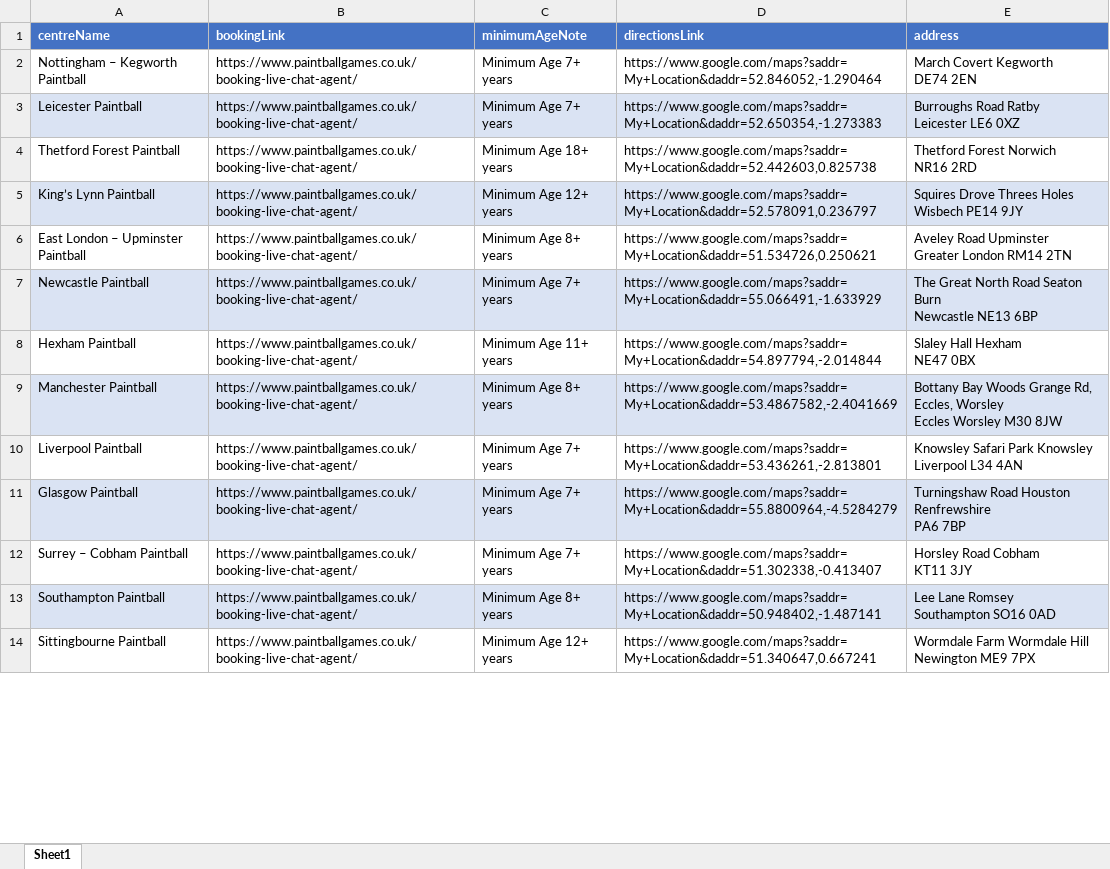
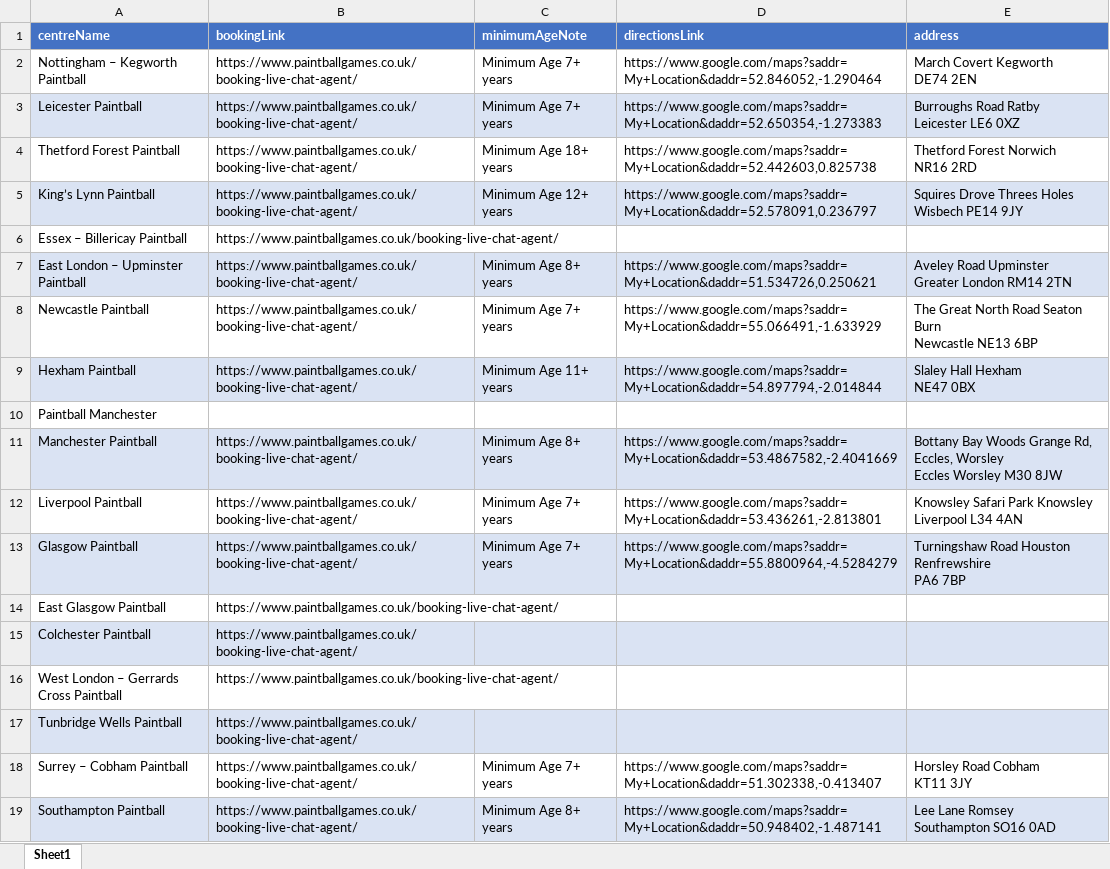
Before and after one commit to ibrahimGamal01/Multiple_Directories_Web_scraping, an Excel workbook: 13.paintballgames/extracted_data/13.Data.xlsx, sheet Sheet1, drawn as a sheet; only a part is shown; the shorter side is filled out with more unchanged rows; values as stored, in another font and other column widths than the file's, no borders; addresses are those after the commit; the diff covers the shown part only; the diff names each change by its address in the sheet, - before the commit and + after, or states it on an @@ line.

```diff
--- a/13.paintballgames/extracted_data/13.Data.xlsx (sheet Sheet1)
+++ b/13.paintballgames/extracted_data/13.Data.xlsx (sheet Sheet1)
+row 6: Essex – Billericay Paintball | https://www.paintballgames.co.uk/booking-live-chat-agent/
-A7:E7 fill: none
+A7:E7 fill: #DAE3F3
-A8:E8 fill: #DAE3F3
+A8:E8 fill: none
-A9:E9 fill: none
+A9:E9 fill: #DAE3F3
+row 10: Paintball Manchester
+row 14: East Glasgow Paintball | https://www.paintballgames.co.uk/booking-live-chat-agent/
+row 15: Colchester Paintball | https://www.paintballgames.co.uk/booking-live-chat-agent/
+row 16: West London – Gerrards Cross Paintball | https://www.paintballgames.co.uk/booking-live-chat-agent/
+row 17: Tunbridge Wells Paintball | https://www.paintballgames.co.uk/booking-live-chat-agent/
```
Also changed, not shown: 8 added rows and cell formats elsewhere in this sheet, 2 other files.
